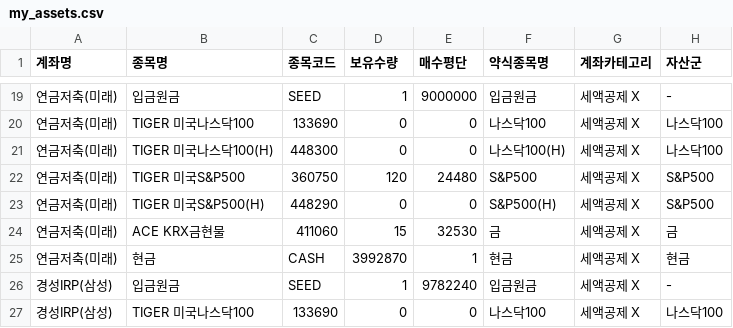
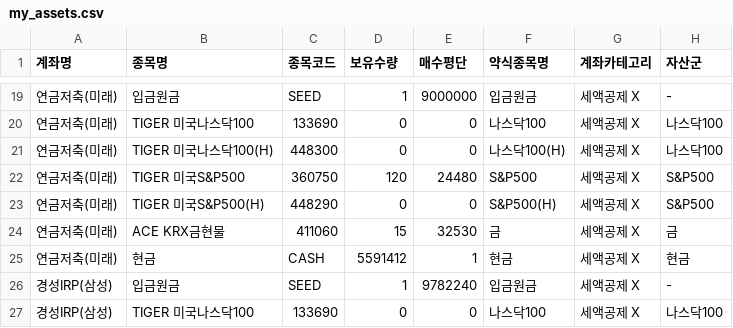
Before and after one commit to Bbakko26/my-etf-app, a CSV file: my_assets.csv, drawn as a sheet; only a part is shown, gaps mark what is left out; the diff names each change by its address in the sheet, - before the commit and + after, or states it on an @@ line.

Commit message:
Update my_assets.csv

```diff
--- a/my_assets.csv
+++ b/my_assets.csv
-D25 (보유수량): 3992870
+D25 (보유수량): 5591412
```
